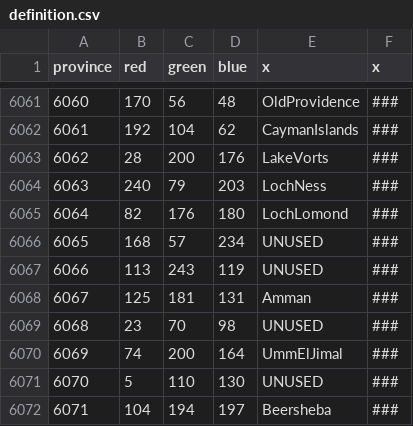
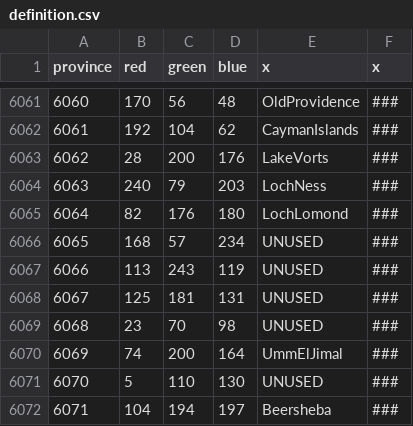
Before and after one commit to myzael/beyond-typus-personal-tweaks, a CSV file: map/definition.csv, drawn as a sheet; only a part is shown, gaps mark what is left out.

```diff
--- a/map/definition.csv
+++ b/map/definition.csv
@@ -6067,3 +6067,3 @@ province;red;green;blue;x;x
 6066;113;243;119;UNUSED;###
-6067;125;181;131;Amman;###
+6067;125;181;131;UNUSED;###
 6068;23;70;98;UNUSED;###
```
Also changed, not shown: 25 other files.
